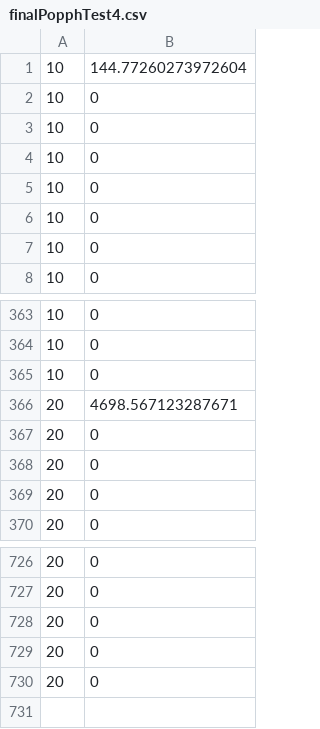
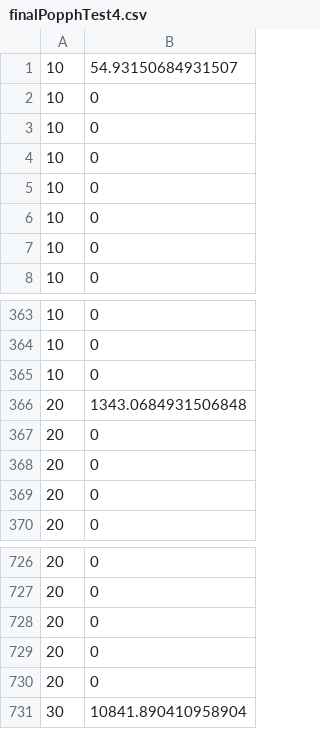
Before and after one commit to ahsanMah/worm_simulation, a CSV file: data/output/finalPopphTest4.csv, drawn as a sheet; only a part is shown, gaps mark what is left out.

```diff
--- a/data/output/finalPopphTest4.csv
+++ b/data/output/finalPopphTest4.csv
@@ -1,2 +1,2 @@
-10,144.77260273972604
+10,54.93150684931507
 10,0
@@ -365,3 +365,3 @@
 10,0
-20,4698.567123287671
+20,1343.0684931506848
 20,0
@@ -730 +730,2 @@
 20,0
+30,10841.890410958904
```
Also changed, not shown: data/output/finalPopphTest5.5.csv, data/output/finalPopphTest5.csv, 7 other files.
